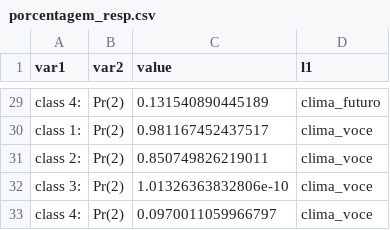
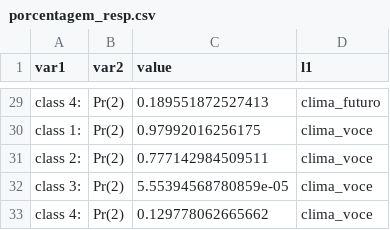
Before and after one commit to marinattomas/publicos.mudanca.climatica.br, a CSV file: Data/porcentagem_resp.csv, drawn as a sheet; only a part is shown, gaps mark what is left out; the diff covers the shown part only.

```diff
--- a/Data/porcentagem_resp.csv
+++ b/Data/porcentagem_resp.csv
@@ -29,5 +29,5 @@
-"class 4: ","Pr(2)",0.131540890445189,"clima_futuro"
-"class 1: ","Pr(2)",0.981167452437517,"clima_voce"
-"class 2: ","Pr(2)",0.850749826219011,"clima_voce"
-"class 3: ","Pr(2)",1.01326363832806e-10,"clima_voce"
-"class 4: ","Pr(2)",0.0970011059966797,"clima_voce"
+"class 4: ","Pr(2)",0.189551872527413,"clima_futuro"
+"class 1: ","Pr(2)",0.97992016256175,"clima_voce"
+"class 2: ","Pr(2)",0.777142984509511,"clima_voce"
+"class 3: ","Pr(2)",5.55394568780859e-05,"clima_voce"
+"class 4: ","Pr(2)",0.129778062665662,"clima_voce"
```
Also changed, not shown: 27 edited cells elsewhere in this file.
